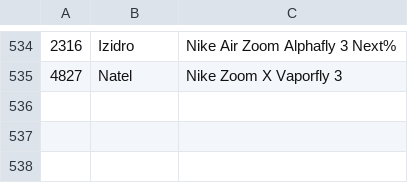
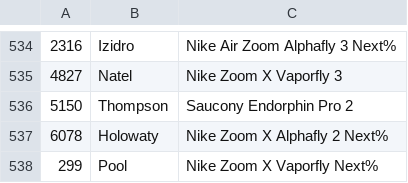
Before and after one commit to jkuzmeski/BAAFootwear, a CSV file: data/Raw/ShoeChoices.csv, drawn as a sheet; only a part is shown, gaps mark what is left out; the diff names each change by its address in the sheet, - before the commit and + after, or states it on an @@ line.

Commit message:
02-20-2025 data labeling JK

```diff
--- a/data/Raw/ShoeChoices.csv
+++ b/data/Raw/ShoeChoices.csv
+row 536: 5150 | Thompson | Saucony Endorphin Pro 2
+row 537: 6078 | Holowaty | Nike Zoom X Alphafly 2 Next%
+row 538: 299 | Pool | Nike Zoom X Vaporfly Next%
```
Also changed, not shown: 1 other file.
